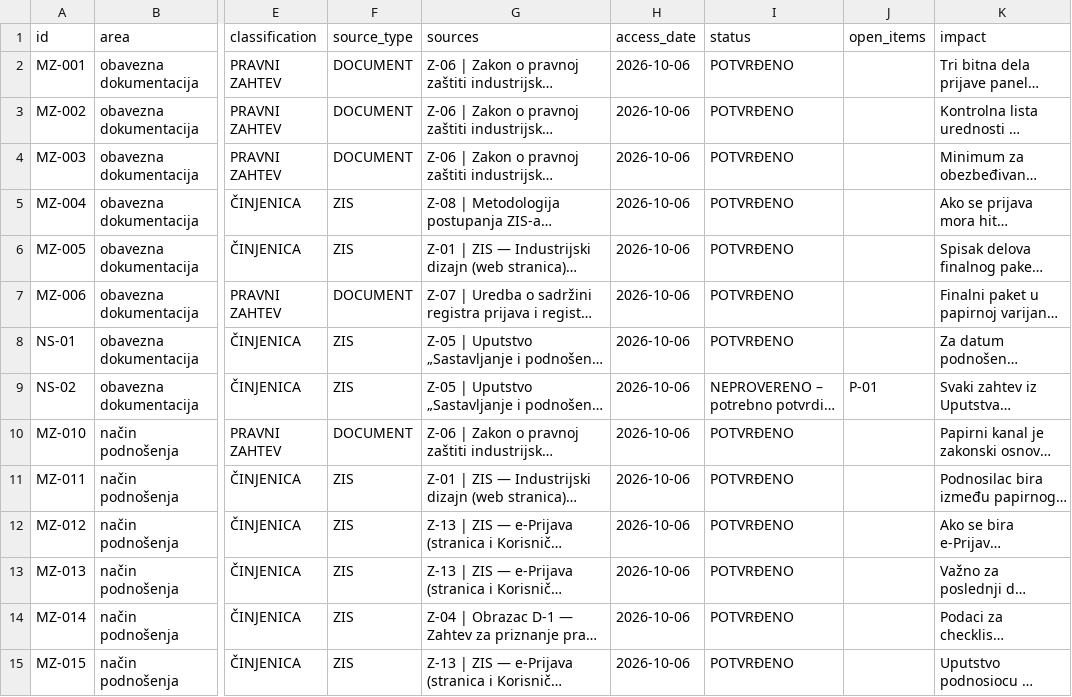
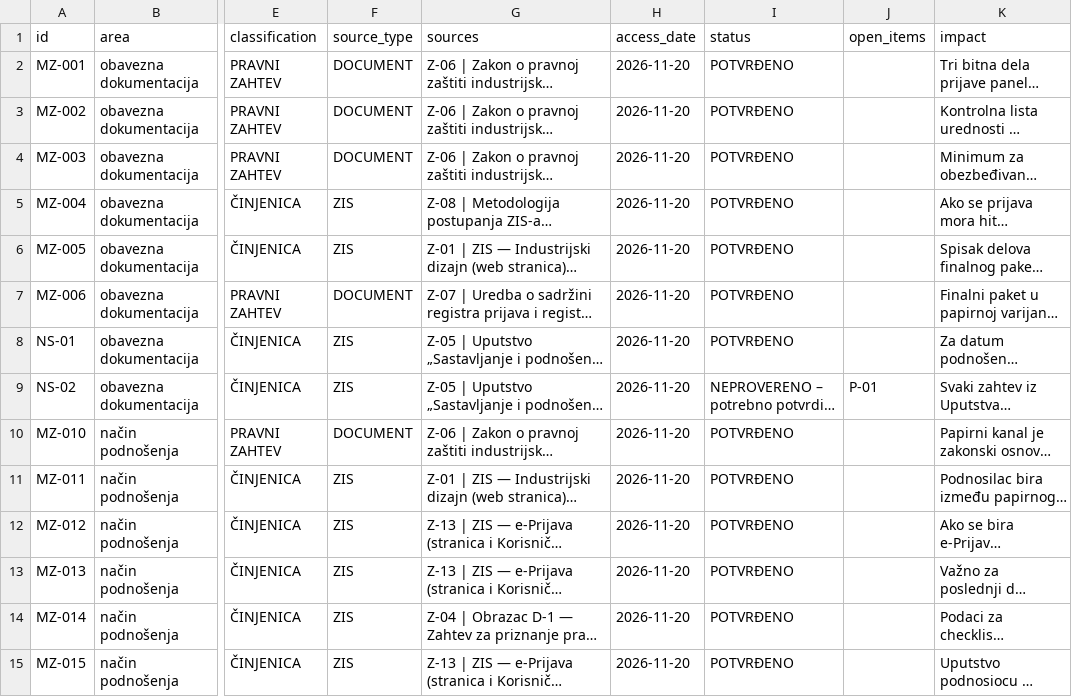
Before and after one commit to pupovac/zastita-industrijskog-dizajna, a CSV file: docs/faza-2/matrica-zahteva-zis.csv, drawn as a sheet; only a part is shown, gaps mark what is left out; long unchanged cells end in …; the diff covers the shown part only; the diff names each change by its address in the sheet, - before the commit and + after, or states it on an @@ line.

```diff
--- a/docs/faza-2/matrica-zahteva-zis.csv
+++ b/docs/faza-2/matrica-zahteva-zis.csv
-H2:H15 (access_date): 2026-10-06
+H2:H15 (access_date): 2026-11-20
```
Also changed, not shown: 62 edited cells elsewhere in this file, 13 other files.
